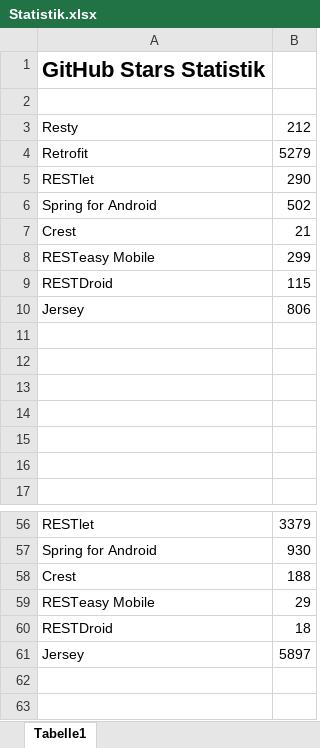
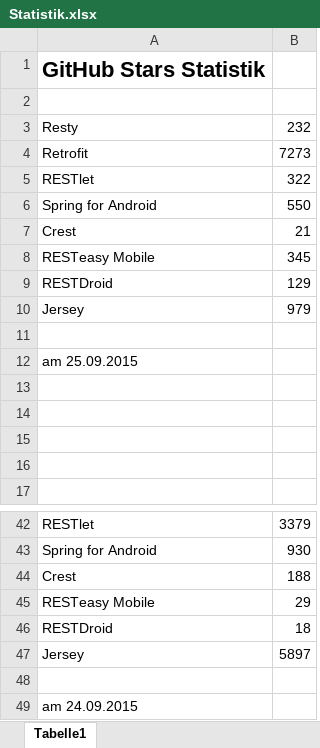
Before and after one commit to EPilz/Bac, an Excel workbook: Statistik/Statistik.xlsx, sheet Tabelle1, drawn as a sheet; only a part is shown, gaps mark what is left out; values as stored, in another font and other column widths than the file's, no borders; charts and pictures not drawn; the diff covers the shown part only; the diff names each change by its address in the sheet, - before the commit and + after, or states it on an @@ line.

```diff
--- a/Statistik/Statistik.xlsx (sheet Tabelle1)
+++ b/Statistik/Statistik.xlsx (sheet Tabelle1)
-B3: 212
+B3: 232
-B4: 5279
+B4: 7273
-B5: 290
+B5: 322
-B6: 502
+B6: 550
-B8: 299
+B8: 345
-B9: 115
+B9: 129
-B10: 806
+B10: 979
-A12: (empty)
+A12: am 25.09.2015
+row 48: (empty)
+row 49: am 24.09.2015
```
Also changed, not shown: 14 removed rows and 9 edited cells elsewhere in this sheet, charts or pictures, 23 other files.
